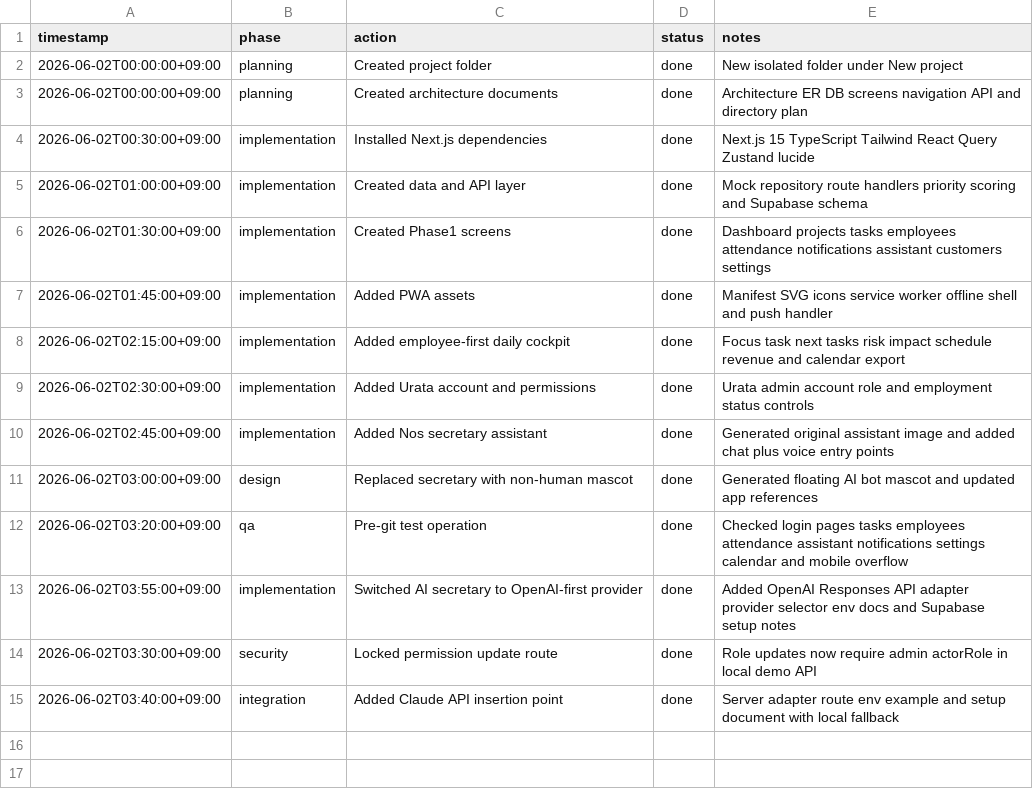
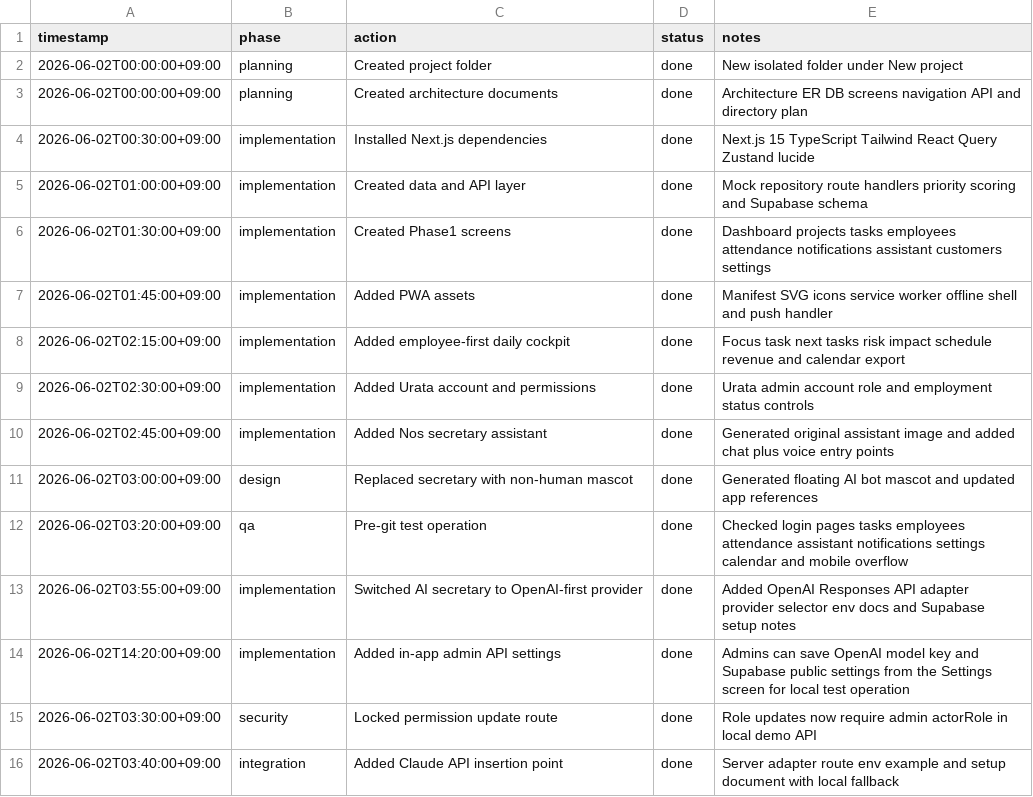
Before and after one commit to nextonestepinfo-ops/naughty_site_system_project, a CSV file: nos-os/docs/creation-log.csv, drawn as a sheet.

Commit message:
Add Nos brand and admin API settings

```diff
--- a/nos-os/docs/creation-log.csv
+++ b/nos-os/docs/creation-log.csv
@@ -13,2 +13,3 @@ timestamp,phase,action,status,notes
 2026-06-02T03:55:00+09:00,implementation,Switched AI secretary to OpenAI-first provider,done,Added OpenAI Responses API adapter provider selector env docs and Supabase setup notes
+2026-06-02T14:20:00+09:00,implementation,Added in-app admin API settings,done,Admins can save OpenAI model key and Supabase public settings from the Settings screen for local test operation
 2026-06-02T03:30:00+09:00,security,Locked permission update route,done,Role updates now require admin actorRole in local demo API
```
Also changed, not shown: 25 other files.
